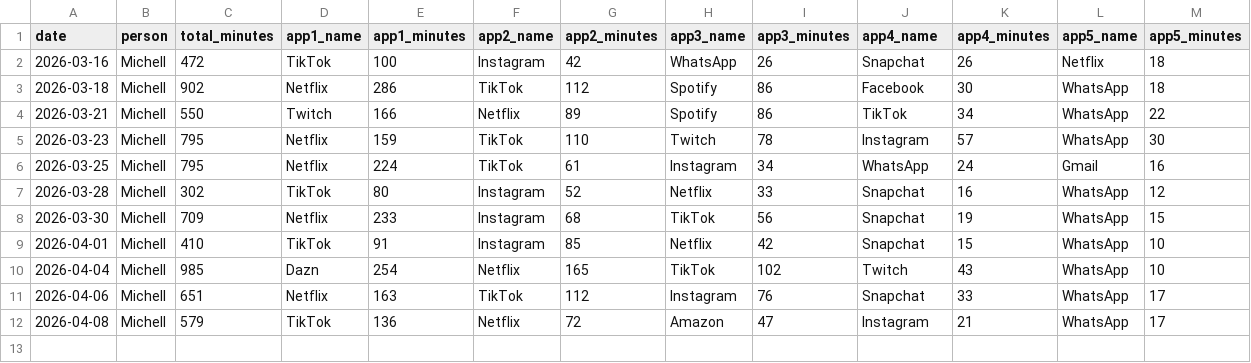
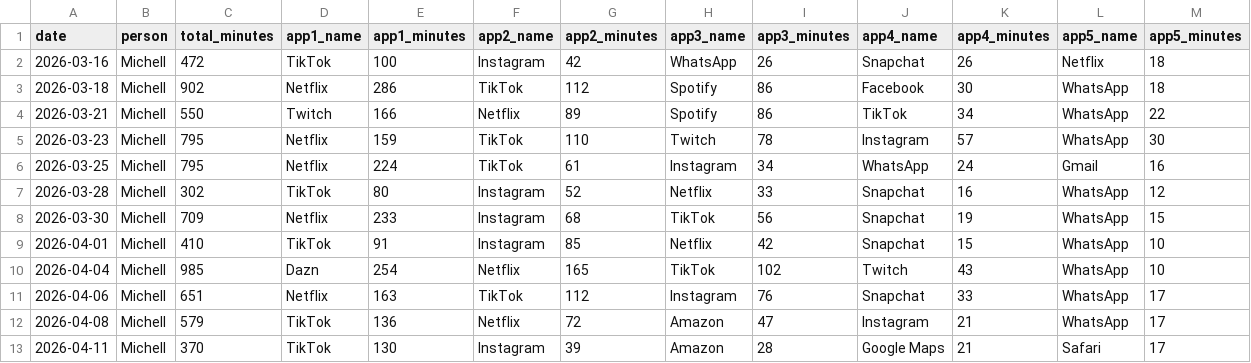
Before and after one commit to Nerox74/screentime-dashboard, a CSV file: data/michell.csv, drawn as a sheet.

Commit message:
data: add entry for Michell on 2026-04-14

```diff
--- a/data/michell.csv
+++ b/data/michell.csv
@@ -12 +12,2 @@ date,person,total_minutes,app1_name,app1_minutes,app2_name,app2_minutes,app3_nam
 2026-04-08,Michell,579,TikTok,136,Netflix,72,Amazon,47,Instagram,21,WhatsApp,17
+2026-04-11,Michell,370,TikTok,130,Instagram,39,Amazon,28,Google Maps,21,Safari,17
```
